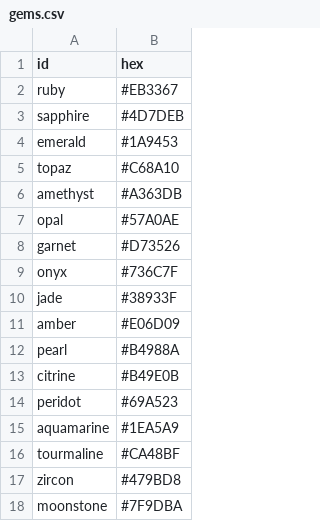
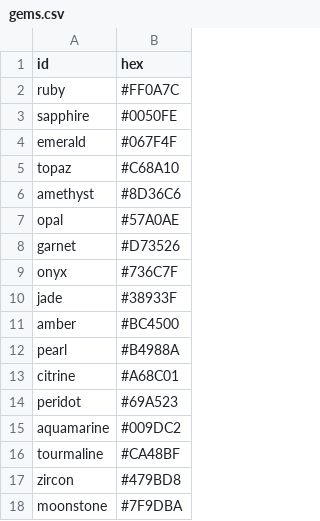
Before and after one commit to jscarlataS/game-night-treasury, a CSV file: data/gems.csv, drawn as a sheet; only a part is shown.

```diff
--- a/data/gems.csv
+++ b/data/gems.csv
@@ -1,7 +1,7 @@
 id,hex
-ruby,#EB3367
-sapphire,#4D7DEB
-emerald,#1A9453
+ruby,#FF0A7C
+sapphire,#0050FE
+emerald,#067F4F
 topaz,#C68A10
-amethyst,#A363DB
+amethyst,#8D36C6
 opal,#57A0AE
@@ -10,7 +10,7 @@ onyx,#736C7F
 jade,#38933F
-amber,#E06D09
+amber,#BC4500
 pearl,#B4988A
-citrine,#B49E0B
+citrine,#A68C01
 peridot,#69A523
-aquamarine,#1EA5A9
+aquamarine,#009DC2
 tourmaline,#CA48BF
```
Also changed, not shown: 4 other files.
